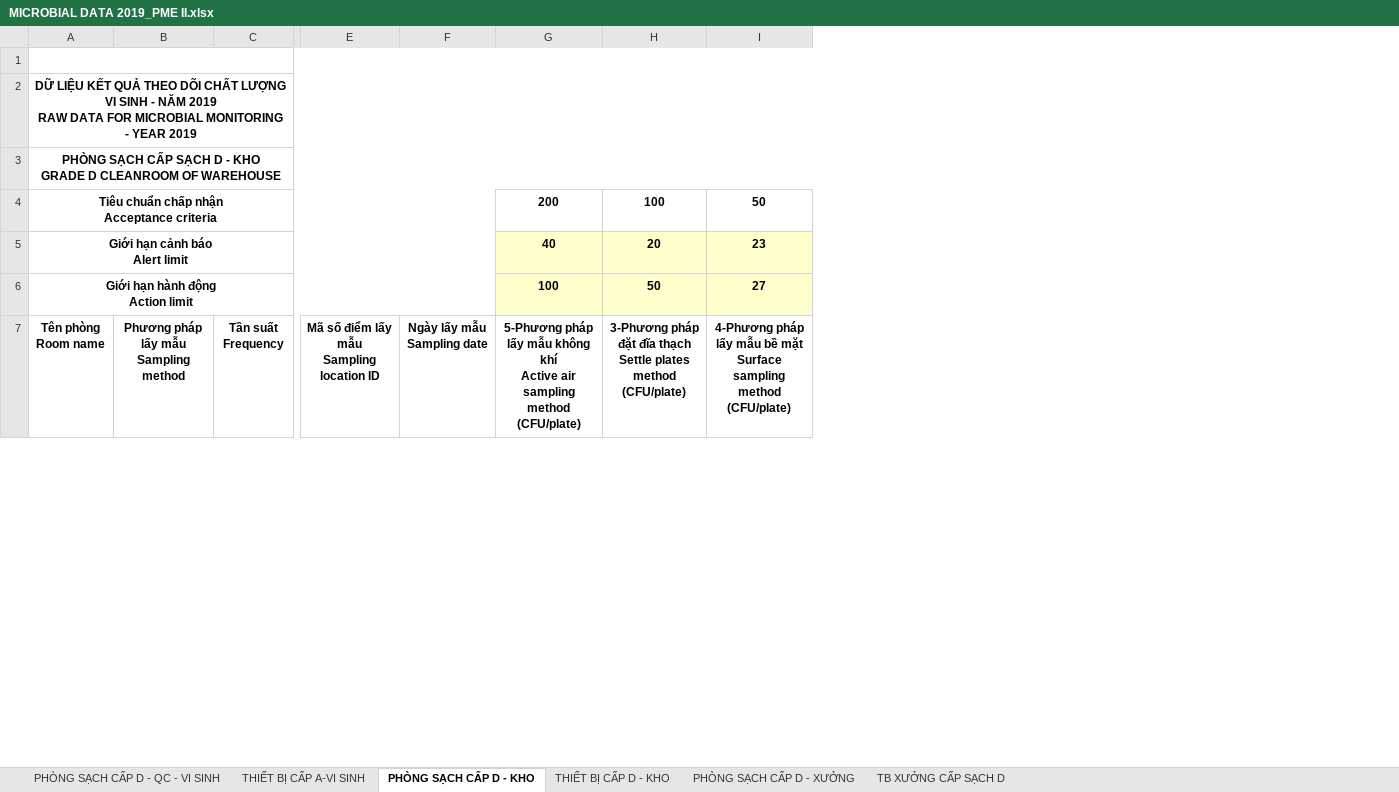
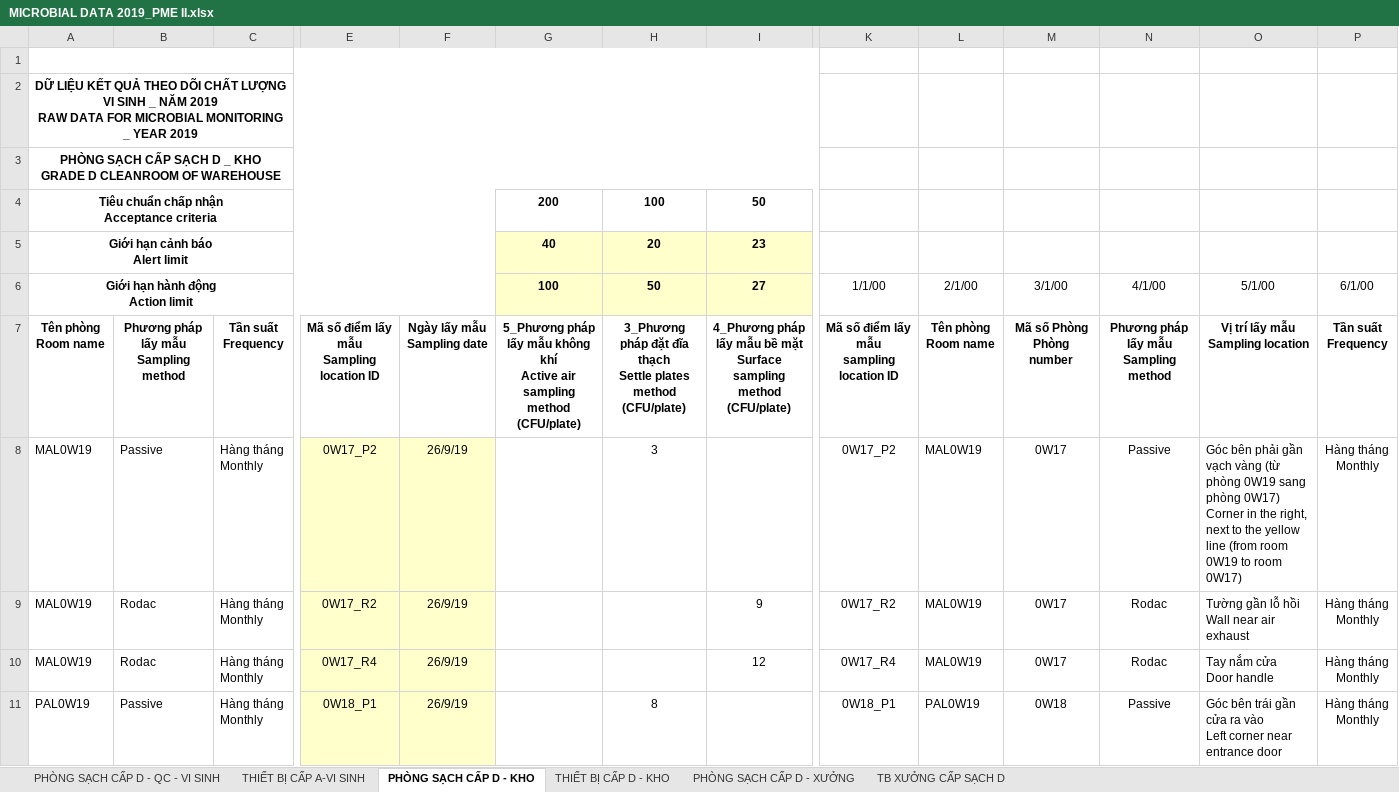
Before and after one commit to lytranuit/pmp, an Excel workbook: public/upload/vitri2/data_visinh/MICROBIAL DATA 2019_PME II.xlsx, sheet PHÒNG SẠCH CẤP D - KHO, drawn as a sheet; only a part is shown, gaps mark what is left out; values as stored, in another font and other column widths than the file's, no borders; charts and pictures and conditional formats not drawn; rows hold the shown columns only; ↵ is a line break in a cell; the diff covers the shown part only; the diff names each change by its address in the sheet, - before the commit and + after, or states it on an @@ line.

```diff
--- a/public/upload/vitri2/data_visinh/MICROBIAL DATA 2019_PME II.xlsx (sheet PHÒNG SẠCH CẤP D - KHO)
+++ b/public/upload/vitri2/data_visinh/MICROBIAL DATA 2019_PME II.xlsx (sheet PHÒNG SẠCH CẤP D - KHO)
@@ column K unhidden, rows 6-7: 1/1/00 | Mã số điểm lấy mẫu ↵ sampling location ID @@
@@ column L unhidden, rows 6-7: 2/1/00 | Tên phòng ↵ Room name @@
@@ column M unhidden, rows 6-7: 3/1/00 | Mã số Phòng ↵ Phòng number @@
@@ column N unhidden, rows 6-7: 4/1/00 | Phương pháp lấy mẫu ↵ Sampling method @@
@@ column O unhidden, rows 6-7: 5/1/00 | Vị trí lấy mẫu ↵ Sampling location @@
@@ column P unhidden, rows 6-7: 6/1/00 | Tần suất ↵ Frequency @@
-A2: …VI SINH - NĂM 2019 ↵ RAW DATA FOR MICROBIAL MONITORING - YEAR 2019
+A2: …VI SINH _ NĂM 2019 ↵ RAW DATA FOR MICROBIAL MONITORING _ YEAR 2019
-A3: …SẠCH D - KHO ↵ GRADE…
+A3: …SẠCH D _ KHO ↵ GRADE…
-G7: 5-Phương pháp lấy…
+G7: 5_Phương pháp lấy…
-H7: 3-Phương pháp đặt…
+H7: 3_Phương pháp đặt…
-I7: 4-Phương pháp lấy…
+I7: 4_Phương pháp lấy…
+row 8: MAL0W19 | Passive | Hàng tháng ↵ Monthly | 0W17_P2 | 26/9/19 |  | 3 |  | 0W17_P2 | MAL0W19 | 0W17 | Passive | Góc bên phải gần vạch vàng (từ phòng 0W19 sang phòng 0W17) ↵ Corner in the right, next to the yellow line (from room 0W19 to room 0W17) | Hàng tháng ↵ Monthly
+row 9: MAL0W19 | Rodac | Hàng tháng ↵ Monthly | 0W17_R2 | 26/9/19 |  |  | 9 | 0W17_R2 | MAL0W19 | 0W17 | Rodac | Tường gần lỗ hồi ↵ Wall near air exhaust | Hàng tháng ↵ Monthly
+row 10: MAL0W19 | Rodac | Hàng tháng ↵ Monthly | 0W17_R4 | 26/9/19 |  |  | 12 | 0W17_R4 | MAL0W19 | 0W17 | Rodac | Tay nắm cửa ↵ Door handle | Hàng tháng ↵ Monthly
+row 11: PAL0W19 | Passive | Hàng tháng ↵ Monthly | 0W18_P1 | 26/9/19 |  | 8 |  | 0W18_P1 | PAL0W19 | 0W18 | Passive | Góc bên trái gần cửa ra vào ↵ Left corner near entrance door | Hàng tháng ↵ Monthly
```
Also changed, not shown: 17 added rows and 2 edited cells elsewhere in this sheet, sheet PHÒNG SẠCH CẤP D - XƯỞNG, sheet TB XƯỞNG CẤP SẠCH D, hidden cells, charts or pictures, public/upload/vitri2/Vi_tri_khi_visinh_NM2.xlsx, public/upload/vitri2/data_visinh/MICROBIAL DATA 2020_PME II.xlsx, 4 other files.
